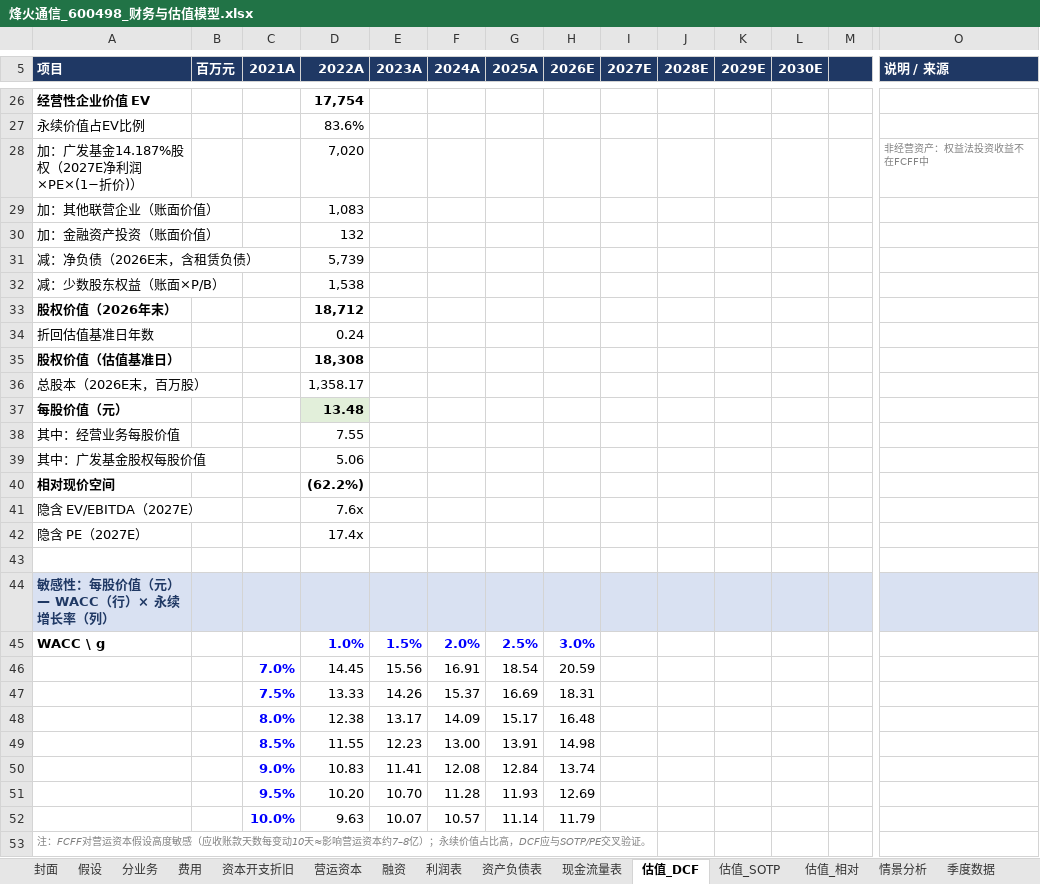
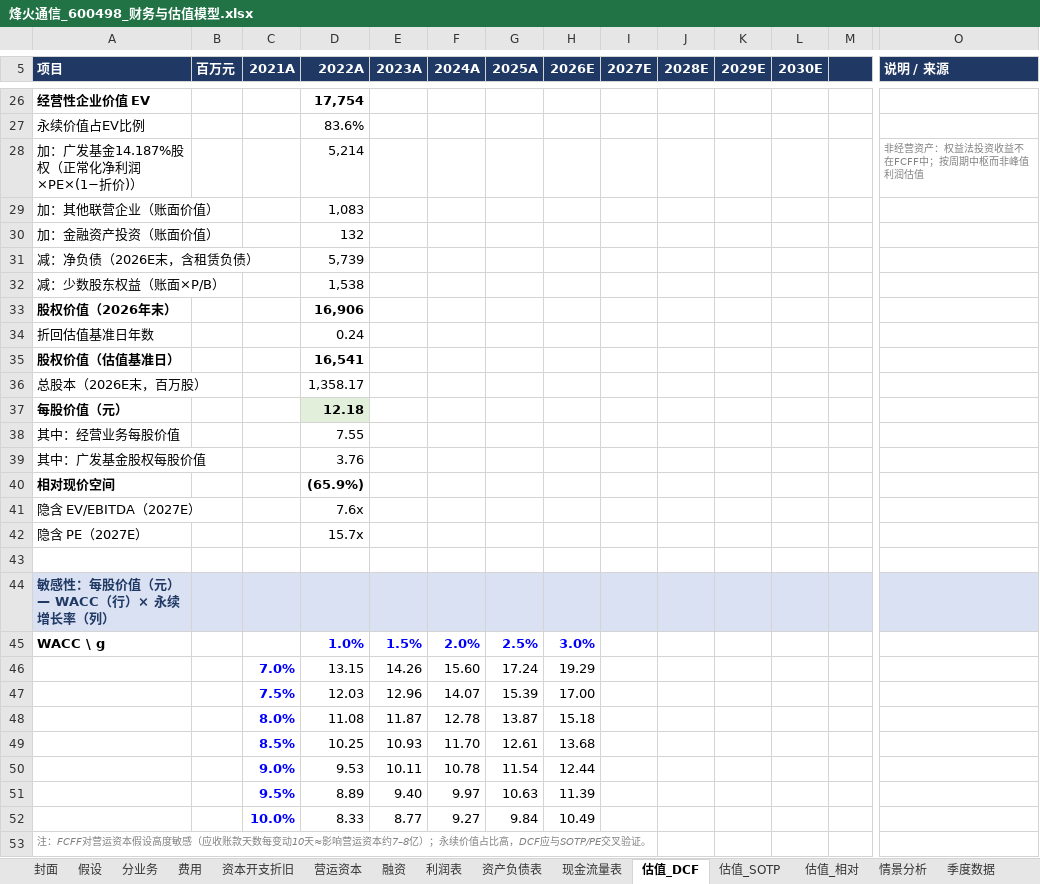
Before and after one commit to dongchenzhao-alt/Initial, an Excel workbook: 烽火通信_600498_财务与估值模型.xlsx, sheet 估值_DCF, drawn as a sheet; only a part is shown, gaps mark what is left out; values as stored, in another font and other column widths than the file's, no borders; removed rows and columns are numbered as before the commit, all else as after; rows hold the shown columns only; the diff names each change by its address in the sheet, - before the commit and + after, or states it on an @@ line.

```diff
--- a/烽火通信_600498_财务与估值模型.xlsx (sheet 估值_DCF)
+++ b/烽火通信_600498_财务与估值模型.xlsx (sheet 估值_DCF)
-row 28: 加：广发基金14.187%股权（2027E净利润×PE×(1−折价)） |  |  | 7,020 |  |  |  |  |  |  |  |  |  | 非经营资产：权益法投资收益不在FCFF中
+row 28: 加：广发基金14.187%股权（正常化净利润×PE×(1−折价)） |  |  | 5,214 |  |  |  |  |  |  |  |  |  | 非经营资产：权益法投资收益不在FCFF中；按周期中枢而非峰值利润估值
-D33 (2022A): 18,712
+D33 (2022A): 16,906
-D35 (2022A): 18,308
+D35 (2022A): 16,541
-D37 (2022A): 13.48
+D37 (2022A): 12.18
-D39 (2022A): 5.06
+D39 (2022A): 3.76
-D40 (2022A): (62.2%)
+D40 (2022A): (65.9%)
-D42 (2022A): 17.4x
+D42 (2022A): 15.7x
-row 46:  |  | 7.0% | 14.45 | 15.56 | 16.91 | 18.54 | 20.59
-row 47:  |  | 7.5% | 13.33 | 14.26 | 15.37 | 16.69 | 18.31
-row 48:  |  | 8.0% | 12.38 | 13.17 | 14.09 | 15.17 | 16.48
-row 49:  |  | 8.5% | 11.55 | 12.23 | 13.00 | 13.91 | 14.98
-row 50:  |  | 9.0% | 10.83 | 11.41 | 12.08 | 12.84 | 13.74
-row 51:  |  | 9.5% | 10.20 | 10.70 | 11.28 | 11.93 | 12.69
-row 52:  |  | 10.0% | 9.63 | 10.07 | 10.57 | 11.14 | 11.79
+row 46:  |  | 7.0% | 13.15 | 14.26 | 15.60 | 17.24 | 19.29
+row 47:  |  | 7.5% | 12.03 | 12.96 | 14.07 | 15.39 | 17.00
+row 48:  |  | 8.0% | 11.08 | 11.87 | 12.78 | 13.87 | 15.18
+row 49:  |  | 8.5% | 10.25 | 10.93 | 11.70 | 12.61 | 13.68
+row 50:  |  | 9.0% | 9.53 | 10.11 | 10.78 | 11.54 | 12.44
+row 51:  |  | 9.5% | 8.89 | 9.40 | 9.97 | 10.63 | 11.39
+row 52:  |  | 10.0% | 8.33 | 8.77 | 9.27 | 9.84 | 10.49
```
Also changed, not shown: sheet 估值_SOTP, sheet 情景分析, sheet 封面, sheet 估值_相对, sheet 假设, formulas that keep their value, 1 other file.
